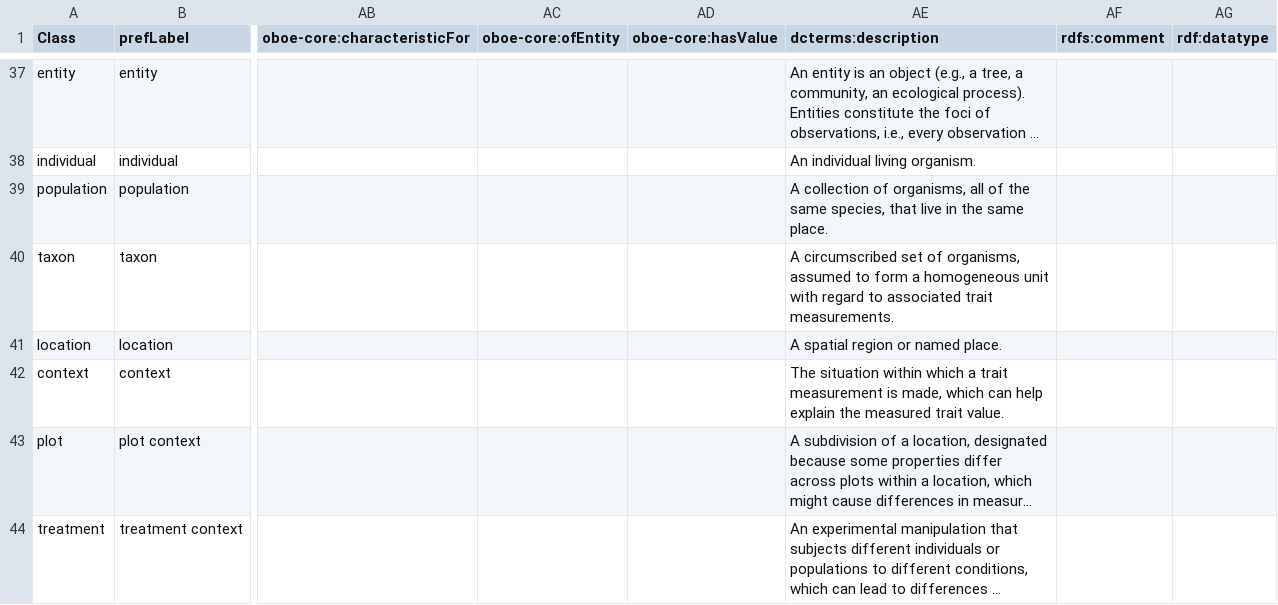
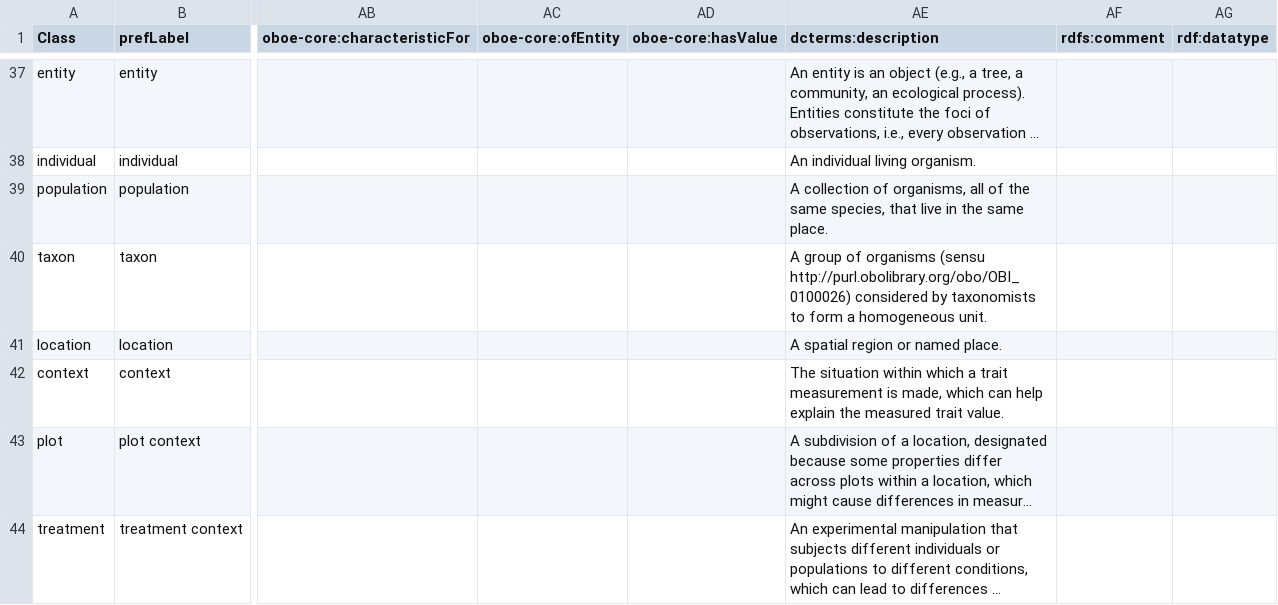
Before and after one commit to traitecoevo/traits.build, a CSV file: ontology/data/traits.build_ontology.csv, drawn as a sheet; only a part is shown, gaps mark what is left out; long unchanged cells end in …; the diff names each change by its address in the sheet, - before the commit and + after, or states it on an @@ line.

```diff
--- a/ontology/data/traits.build_ontology.csv
+++ b/ontology/data/traits.build_ontology.csv
-AE40 (dcterms:description): A circumscribed set of organisms, assumed to form a homogeneous unit with regard to associated trait measurements.
+AE40 (dcterms:description): A group of organisms (sensu http://purl.obolibrary.org/obo/OBI_0100026) considered by taxonomists to form a homogeneous unit.
```
Also changed, not shown: docs/ontology/build_triples.csv, ontology/output/ontology/build_triples.csv, 21 other files.
